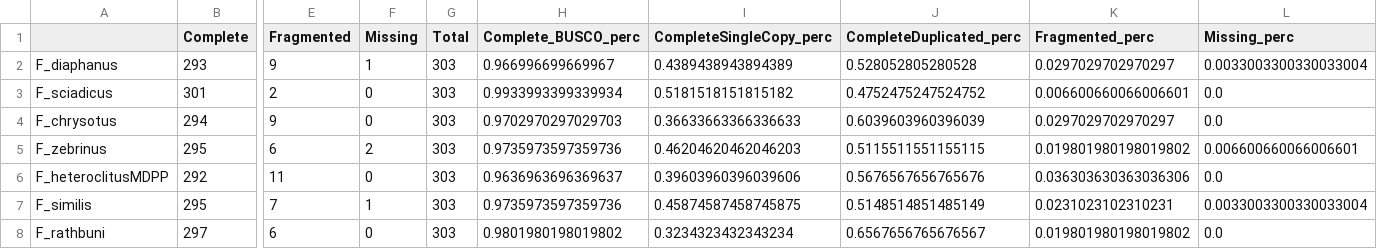
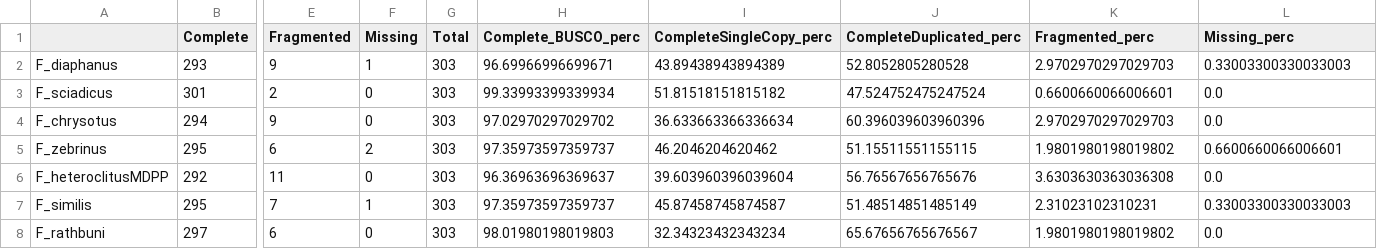
Before and after one commit to WhiteheadLab/osmotic, a CSV file: evaluation_data/busco_scores_v3_euk.csv, drawn as a sheet; only a part is shown, gaps mark what is left out; the diff covers the shown part only; the diff names each change by its address in the sheet, - before the commit and + after, or states it on an @@ line.

```diff
--- a/evaluation_data/busco_scores_v3_euk.csv
+++ b/evaluation_data/busco_scores_v3_euk.csv
-H2 (Complete_BUSCO_perc): 0.966996699669967
+H2 (Complete_BUSCO_perc): 96.69966996699671
-I2 (CompleteSingleCopy_perc): 0.4389438943894389
+I2 (CompleteSingleCopy_perc): 43.89438943894389
-J2 (CompleteDuplicated_perc): 0.528052805280528
+J2 (CompleteDuplicated_perc): 52.8052805280528
-K2 (Fragmented_perc): 0.0297029702970297
+K2 (Fragmented_perc): 2.9702970297029703
-L2 (Missing_perc): 0.0033003300330033004
+L2 (Missing_perc): 0.33003300330033003
-H3 (Complete_BUSCO_perc): 0.9933993399339934
+H3 (Complete_BUSCO_perc): 99.33993399339934
-I3 (CompleteSingleCopy_perc): 0.5181518151815182
+I3 (CompleteSingleCopy_perc): 51.81518151815182
-J3 (CompleteDuplicated_perc): 0.4752475247524752
+J3 (CompleteDuplicated_perc): 47.524752475247524
-K3 (Fragmented_perc): 0.006600660066006601
+K3 (Fragmented_perc): 0.6600660066006601
-H4 (Complete_BUSCO_perc): 0.9702970297029703
+H4 (Complete_BUSCO_perc): 97.02970297029702
-I4 (CompleteSingleCopy_perc): 0.36633663366336633
+I4 (CompleteSingleCopy_perc): 36.633663366336634
-J4 (CompleteDuplicated_perc): 0.6039603960396039
+J4 (CompleteDuplicated_perc): 60.396039603960396
-K4 (Fragmented_perc): 0.0297029702970297
+K4 (Fragmented_perc): 2.9702970297029703
-H5 (Complete_BUSCO_perc): 0.9735973597359736
+H5 (Complete_BUSCO_perc): 97.35973597359737
-I5 (CompleteSingleCopy_perc): 0.46204620462046203
+I5 (CompleteSingleCopy_perc): 46.2046204620462
-J5 (CompleteDuplicated_perc): 0.5115511551155115
+J5 (CompleteDuplicated_perc): 51.15511551155115
-K5 (Fragmented_perc): 0.019801980198019802
+K5 (Fragmented_perc): 1.9801980198019802
-L5 (Missing_perc): 0.006600660066006601
+L5 (Missing_perc): 0.6600660066006601
-H6 (Complete_BUSCO_perc): 0.9636963696369637
+H6 (Complete_BUSCO_perc): 96.36963696369637
-I6 (CompleteSingleCopy_perc): 0.39603960396039606
+I6 (CompleteSingleCopy_perc): 39.603960396039604
-J6 (CompleteDuplicated_perc): 0.5676567656765676
+J6 (CompleteDuplicated_perc): 56.76567656765676
-K6 (Fragmented_perc): 0.036303630363036306
+K6 (Fragmented_perc): 3.6303630363036308
-H7 (Complete_BUSCO_perc): 0.9735973597359736
+H7 (Complete_BUSCO_perc): 97.35973597359737
-I7 (CompleteSingleCopy_perc): 0.45874587458745875
+I7 (CompleteSingleCopy_perc): 45.87458745874587
-J7 (CompleteDuplicated_perc): 0.5148514851485149
+J7 (CompleteDuplicated_perc): 51.48514851485149
-K7 (Fragmented_perc): 0.0231023102310231
+K7 (Fragmented_perc): 2.31023102310231
-L7 (Missing_perc): 0.0033003300330033004
+L7 (Missing_perc): 0.33003300330033003
-H8 (Complete_BUSCO_perc): 0.9801980198019802
+H8 (Complete_BUSCO_perc): 98.01980198019803
-I8 (CompleteSingleCopy_perc): 0.3234323432343234
+I8 (CompleteSingleCopy_perc): 32.34323432343234
-J8 (CompleteDuplicated_perc): 0.6567656765676567
+J8 (CompleteDuplicated_perc): 65.67656765676567
-K8 (Fragmented_perc): 0.019801980198019802
+K8 (Fragmented_perc): 1.9801980198019802
```
Also changed, not shown: 44 edited cells elsewhere in this file, evaluation_data/busco_scores_v3_met.csv, 1 other file.
